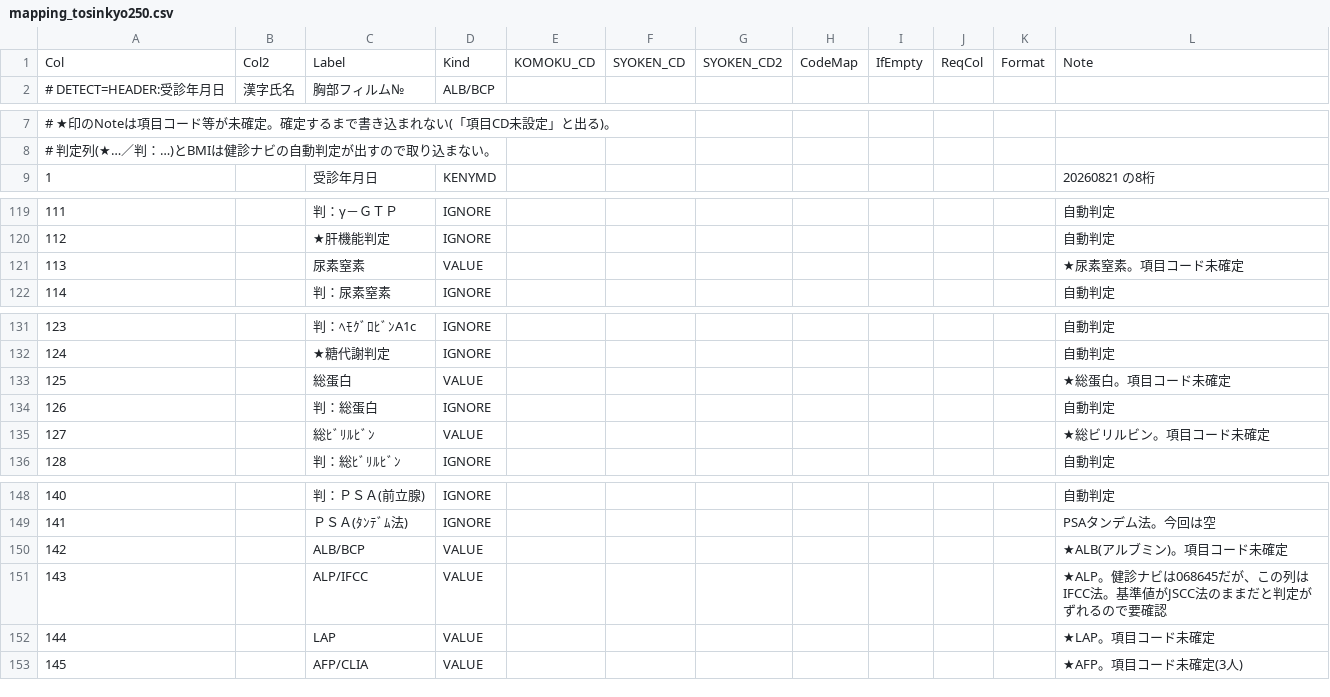
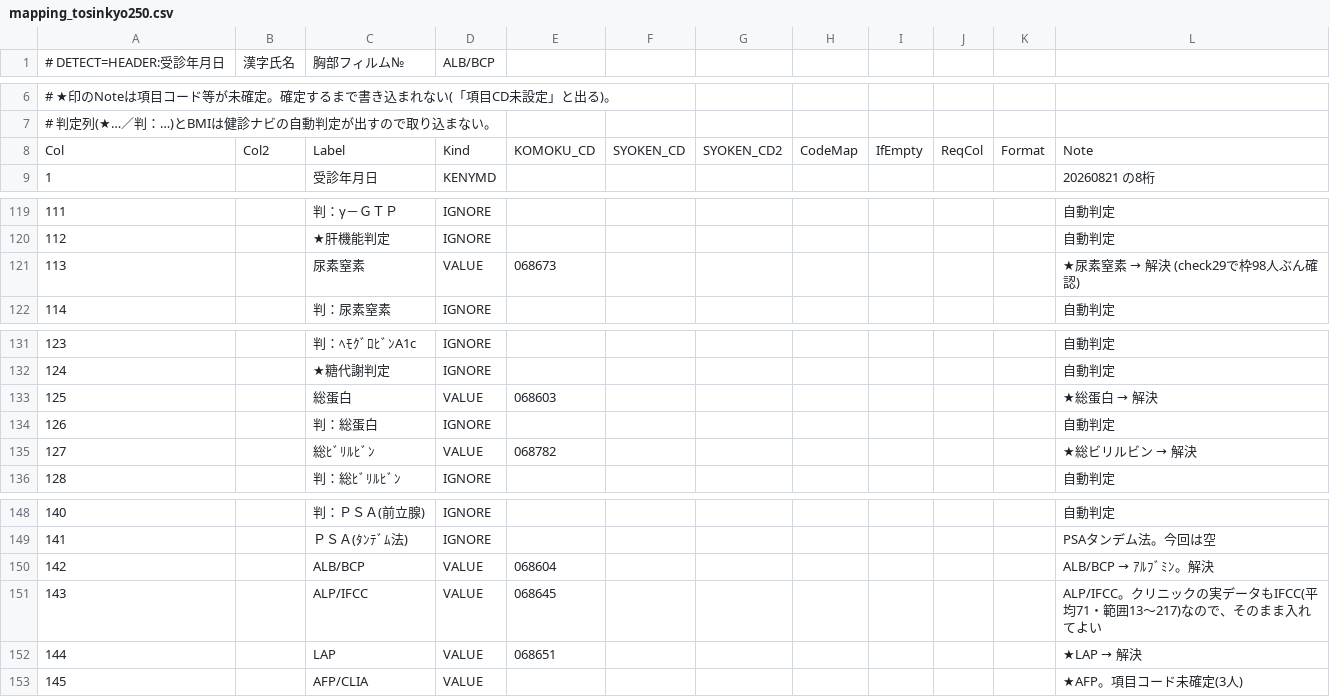
Before and after one commit to k09031473370/medcheck, a CSV file: kenshin-navi-tool/form/mapping_tosinkyo250.csv, drawn as a sheet; only a part is shown, gaps mark what is left out.

```diff
--- a/kenshin-navi-tool/form/mapping_tosinkyo250.csv
+++ b/kenshin-navi-tool/form/mapping_tosinkyo250.csv
@@ -1,2 +1 @@
-Col,Col2,Label,Kind,KOMOKU_CD,SYOKEN_CD,SYOKEN_CD2,CodeMap,IfEmpty,ReqCol,Format,Note
 # DETECT=HEADER:受診年月日,漢字氏名,胸部フィルム№,ALB/BCP
@@ -8,2 +7,3 @@
 # 判定列(★…／判：…)とBMIは健診ナビの自動判定が出すので取り込まない。
+Col,Col2,Label,Kind,KOMOKU_CD,SYOKEN_CD,SYOKEN_CD2,CodeMap,IfEmpty,ReqCol,Format,Note
 1,,受診年月日,KENYMD,,,,,,,,20260821 の8桁
@@ -120,3 +120,3 @@
 112,,★肝機能判定,IGNORE,,,,,,,,自動判定
-113,,尿素窒素,VALUE,,,,,,,,★尿素窒素。項目コード未確定
+113,,尿素窒素,VALUE,068673,,,,,,,★尿素窒素 → 解決 (check29で枠98人ぶん確認)
 114,,判：尿素窒素,IGNORE,,,,,,,,自動判定
@@ -132,5 +132,5 @@
 124,,★糖代謝判定,IGNORE,,,,,,,,自動判定
-125,,総蛋白,VALUE,,,,,,,,★総蛋白。項目コード未確定
+125,,総蛋白,VALUE,068603,,,,,,,★総蛋白 → 解決
 126,,判：総蛋白,IGNORE,,,,,,,,自動判定
-127,,総ﾋﾞﾘﾙﾋﾞﾝ,VALUE,,,,,,,,★総ビリルビン。項目コード未確定
+127,,総ﾋﾞﾘﾙﾋﾞﾝ,VALUE,068782,,,,,,,★総ビリルビン → 解決
 128,,判：総ﾋﾞﾘﾙﾋﾞﾝ,IGNORE,,,,,,,,自動判定
@@ -149,5 +149,5 @@
 141,,ＰＳＡ(ﾀﾝﾃﾞﾑ法),IGNORE,,,,,,,,PSAタンデム法。今回は空
-142,,ALB/BCP,VALUE,,,,,,,,★ALB(アルブミン)。項目コード未確定
-143,,ALP/IFCC,VALUE,,,,,,,,★ALP。健診ナビは068645だが、この列はIFCC法。基準値がJSCC法のままだと判定がずれるので要確認
-144,,LAP,VALUE,,,,,,,,★LAP。項目コード未確定
+142,,ALB/BCP,VALUE,068604,,,,,,,ALB/BCP → ｱﾙﾌﾞﾐﾝ。解決
+143,,ALP/IFCC,VALUE,068645,,,,,,,ALP/IFCC。クリニックの実データもIFCC(平均71・範囲13〜217)なので、そのまま入れてよい
+144,,LAP,VALUE,068651,,,,,,,★LAP → 解決
 145,,AFP/CLIA,VALUE,,,,,,,,★AFP。項目コード未確定(3人)
```
Also changed, not shown: 1 other file.
